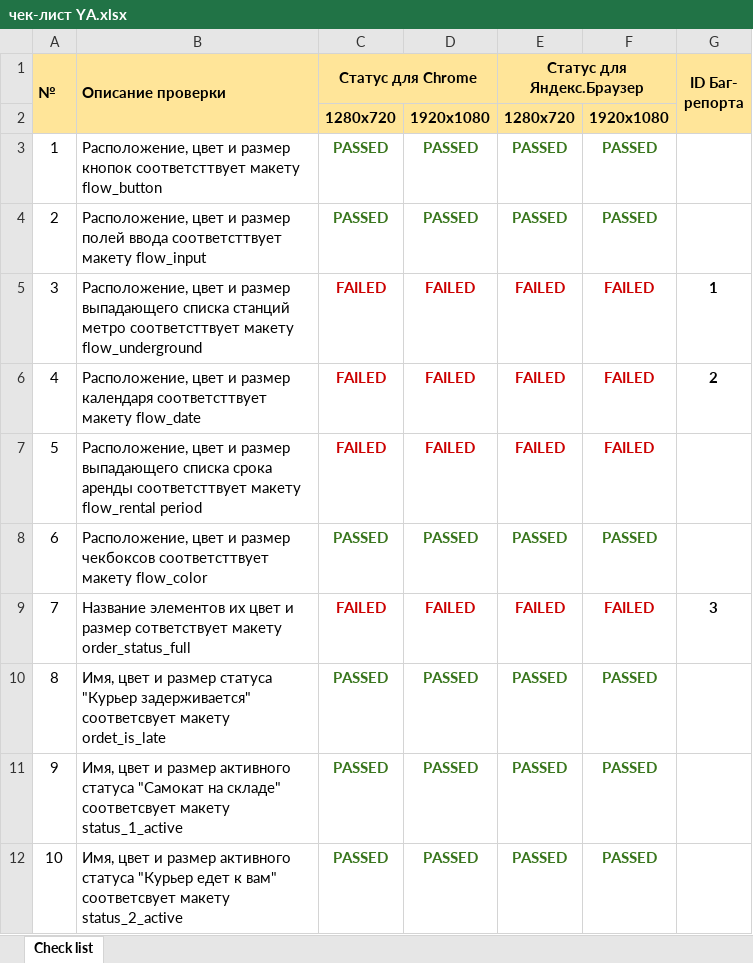
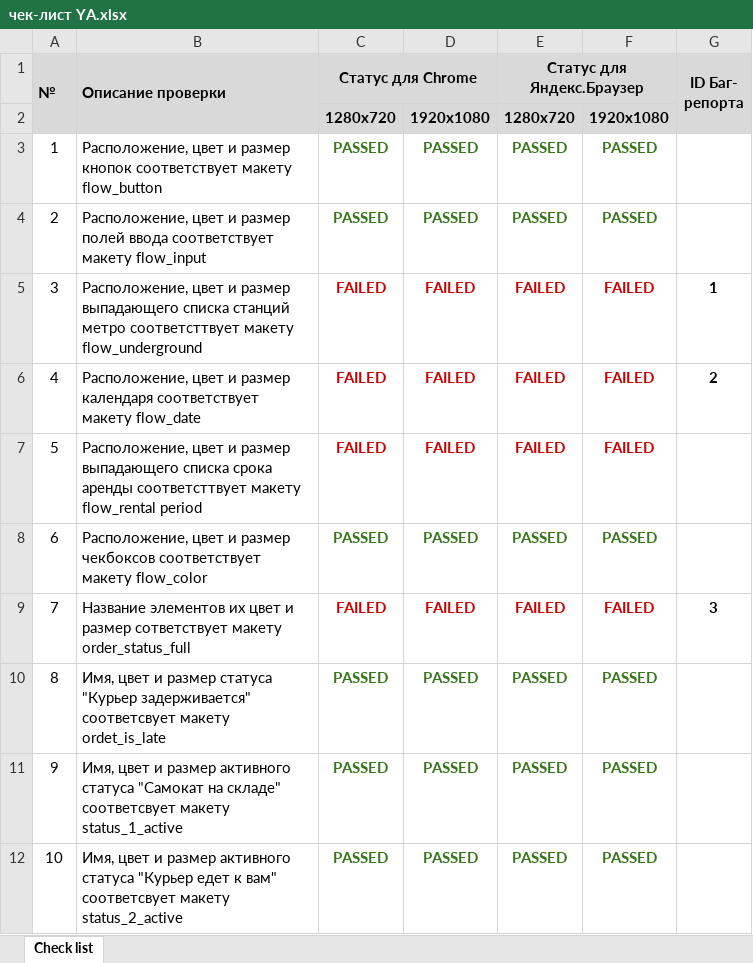
Before and after one commit to JuJ-jiJuE/QA-pet-project-YA, an Excel workbook: чек-листы YA/чек-лист YA.xlsx, sheet Check list, drawn as a sheet; only a part is shown; values as stored, in another font and other column widths than the file's, no borders; the diff names each change by its address in the sheet, - before the commit and + after, or states it on an @@ line.

Commit message:
Add files via upload

```diff
--- a/чек-листы YA/чек-лист YA.xlsx (sheet Check list)
+++ b/чек-листы YA/чек-лист YA.xlsx (sheet Check list)
-A1:C1 fill: #FFE599
+A1:C1 fill: #D9D9D9
-D1 fill: none
+D1 fill: #D9D9D9
-E1 fill: #FFE599
+E1 fill: #D9D9D9
-F1 fill: none
+F1 fill: #D9D9D9
-G1 fill: #FFE599
+G1 fill: #D9D9D9
-A2:B2 fill: none
+A2:B2 fill: #D9D9D9
-C2:F2 fill: #FFE599
+C2:F2 fill: #D9D9D9
-G2 fill: none
+G2 fill: #D9D9D9
-B3 (Описание проверки): …размер кнопок соответсттвует макету flow_button
+B3 (Описание проверки): …размер кнопок соответствует макету flow_button
-B4 (Описание проверки): …полей ввода соответсттвует макету flow_input
+B4 (Описание проверки): …полей ввода соответствует макету flow_input
-B6 (Описание проверки): …размер календаря соответсттвует макету flow_date
+B6 (Описание проверки): …размер календаря соответствует макету flow_date
-B8 (Описание проверки): …размер чекбоксов соответсттвует макету flow_color
+B8 (Описание проверки): …размер чекбоксов соответствует макету flow_color
```
